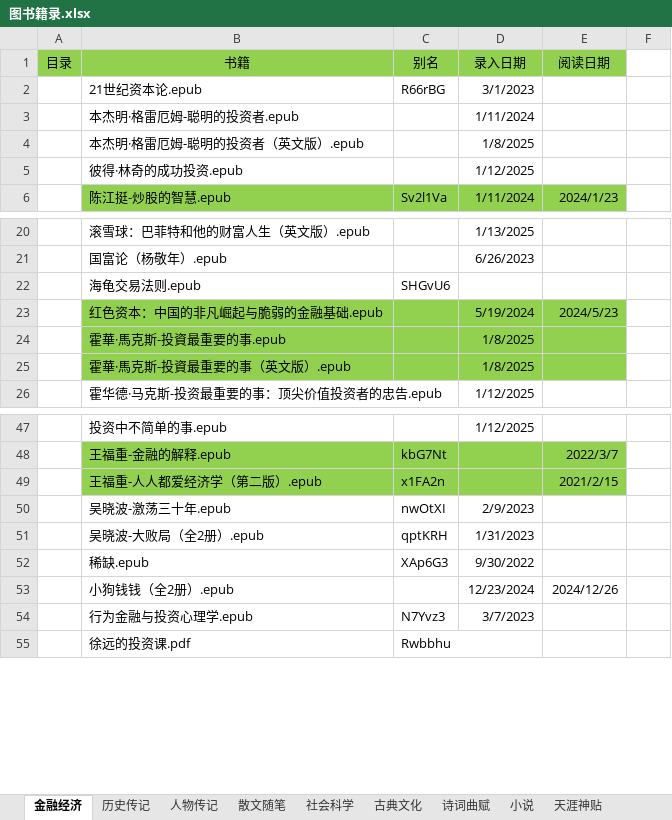
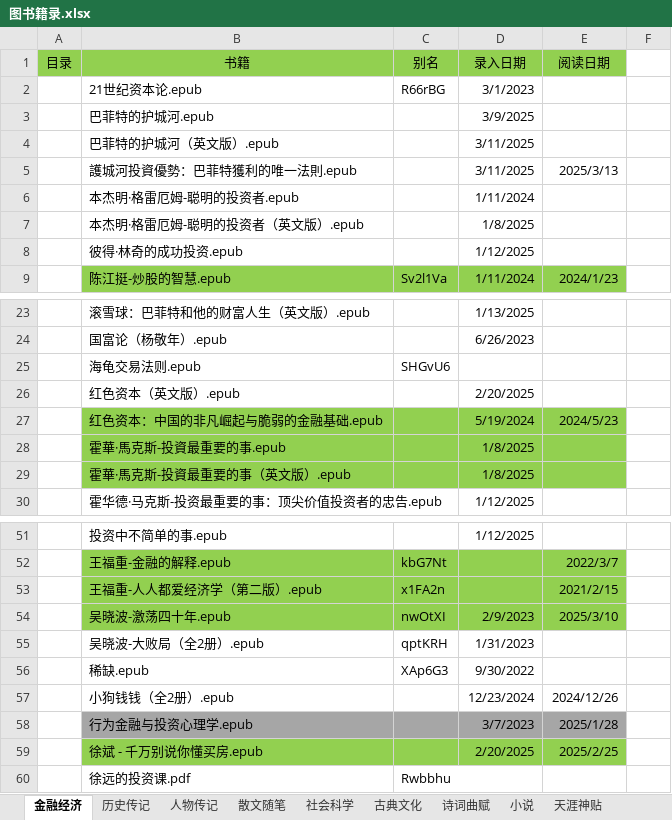
Before and after one commit to RockyChing/yxiang, an Excel workbook: ePub/图书籍录.xlsx, sheet 金融经济, drawn as a sheet; only a part is shown, gaps mark what is left out; values as stored, in another font and other column widths than the file's, no borders; addresses are those after the commit; the diff names each change by its address in the sheet, - before the commit and + after, or states it on an @@ line.

```diff
--- a/ePub/图书籍录.xlsx (sheet 金融经济)
+++ b/ePub/图书籍录.xlsx (sheet 金融经济)
+row 3:  | 巴菲特的护城河.epub |  | 3/9/2025
+row 4:  | 巴菲特的护城河（英文版）.epub |  | 3/11/2025
+row 5:  | 護城河投資優勢：巴菲特獲利的唯一法則.epub |  | 3/11/2025 | 2025/3/13
+row 26:  | 红色资本（英文版）.epub |  | 2/20/2025
-B54 (书籍): 吴晓波-激荡三十年.epub
+B54 (书籍): 吴晓波-激荡四十年.epub
-B54:E54 fill: none
+B54:E54 fill: #92D050
-E54 (阅读日期): (empty)
+E54 (阅读日期): 2025/3/10
-B58:E58 fill: none
+B58:E58 fill: #A6A6A6
-C58 (别名): N7Yvz3
+C58 (别名): (empty)
-E58 (阅读日期): (empty)
+E58 (阅读日期): 2025/1/28
+row 59:  | 徐斌 - 千万别说你懂买房.epub |  | 2/20/2025 | 2025/2/25
```
Also changed, not shown: sheet 小说, sheet 散文随笔, sheet 历史传记, sheet 社会科学, sheet 古典文化, sheet 天涯神贴, 4 other files.
